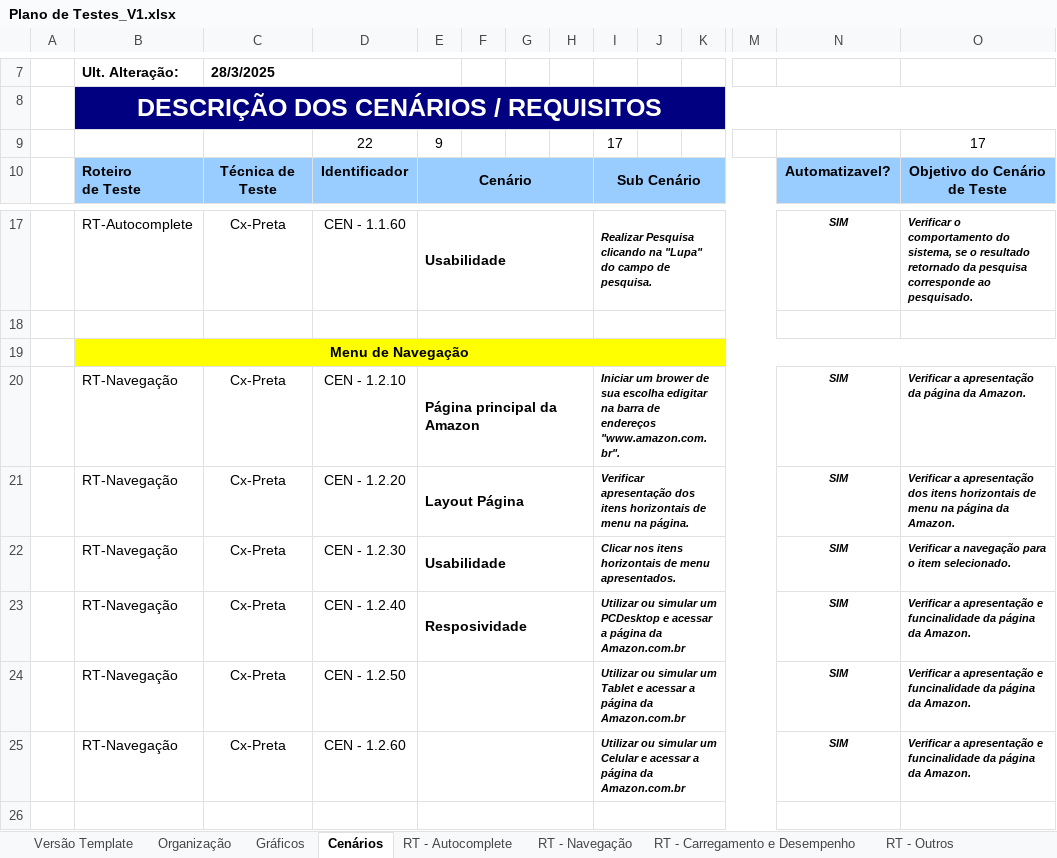
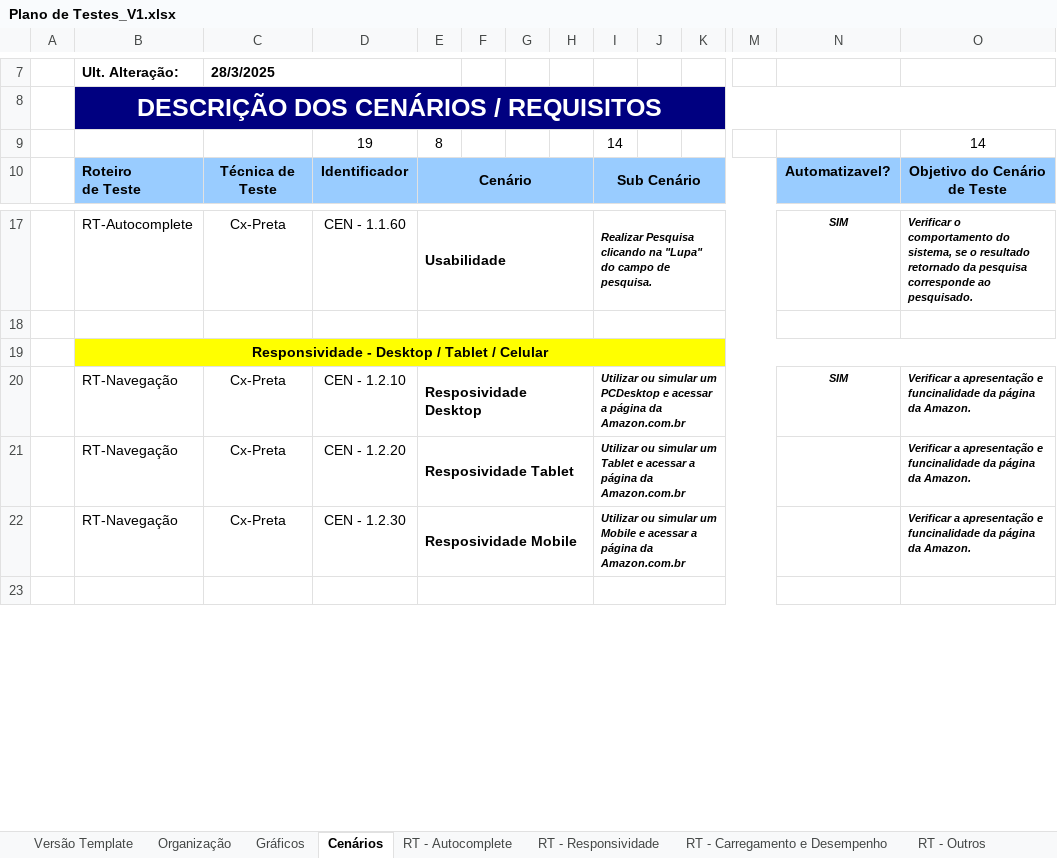
Before and after one commit to jjvilar/CODE_Nuclea, an Excel workbook: Docs/Plano de Testes_V1.xlsx, sheet Cenários, drawn as a sheet; only a part is shown, gaps mark what is left out; values as stored, in another font and other column widths than the file's, no borders; conditional formats not drawn; removed rows and columns are numbered as before the commit, all else as after; rows hold the shown columns only; the diff names each change by its address in the sheet, - before the commit and + after, or states it on an @@ line.

```diff
--- a/Docs/Plano de Testes_V1.xlsx (sheet Cenários)
+++ b/Docs/Plano de Testes_V1.xlsx (sheet Cenários)
-sheet tab: RT - Navegação
+sheet tab: RT - Responsividade
-row 9:  |  |  | 22 | 9 |  |  |  | 17 |  |  |  |  | 17
+row 9:  |  |  | 19 | 8 |  |  |  | 14 |  |  |  |  | 14
-B19: Menu de Navegação
+B19: Responsividade - Desktop / Tablet / Celular
-row 20:  | RT-Navegação | Cx-Preta | CEN - 1.2.10 | Página principal da Amazon |  |  |  | Iniciar um brower de sua escolha edigitar na barra de endereços "www.amazon.com.br". |  |  |  | SIM | Verificar a apresentação da página da Amazon.
-row 21:  | RT-Navegação | Cx-Preta | CEN - 1.2.20 | Layout Página |  |  |  | Verificar apresentação dos itens horizontais de menu na página. |  |  |  | SIM | Verificar a apresentação dos itens horizontais de menu na página da Amazon.
-row 22:  | RT-Navegação | Cx-Preta | CEN - 1.2.30 | Usabilidade |  |  |  | Clicar nos itens horizontais de menu apresentados. |  |  |  | SIM | Verificar a navegação para o item selecionado.
-D20: CEN - 1.2.40
+D20: CEN - 1.2.10
-E20: Resposividade
+E20: Resposividade Desktop
-D21: CEN - 1.2.50
+D21: CEN - 1.2.20
-E21: (empty)
+E21: Resposividade Tablet
-N21:N22: SIM
+N21:N22: (empty)
-D22: CEN - 1.2.60
+D22: CEN - 1.2.30
-E22: (empty)
+E22: Resposividade Mobile
-I22: …simular um Celular e acessar…
+I22: …simular um Mobile e acessar…
```
Also changed, not shown: sheet RT - Responsividade, sheet RT - Autocomplete, sheet RT - Carregamento e Desempenho, sheet RT - Outros, formulas that keep their value, charts or pictures, 2 other files.
